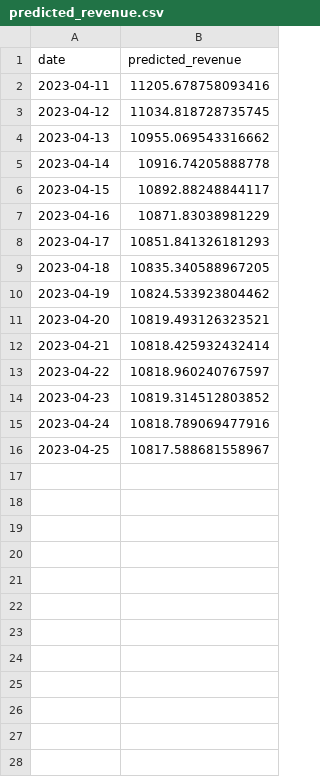
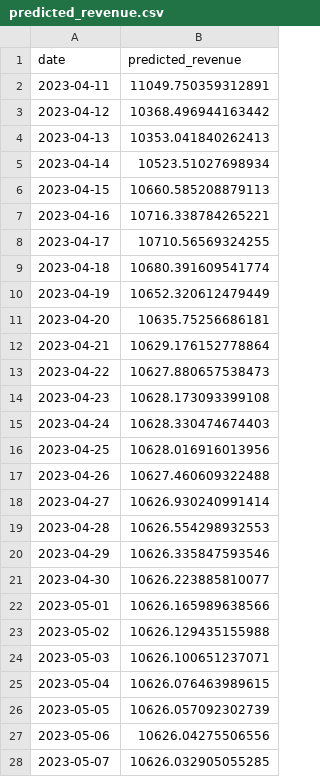
Before and after one commit to rianchad/HackMHS, a CSV file: predicted_revenue.csv, drawn as a sheet; only a part is shown; the diff covers the shown part only.

```diff
--- a/predicted_revenue.csv
+++ b/predicted_revenue.csv
@@ -1,16 +1,28 @@
 date,predicted_revenue
-2023-04-11,11205.678758093416
-2023-04-12,11034.818728735745
-2023-04-13,10955.069543316662
-2023-04-14,10916.74205888778
-2023-04-15,10892.88248844117
-2023-04-16,10871.83038981229
-2023-04-17,10851.841326181293
-2023-04-18,10835.340588967205
-2023-04-19,10824.533923804462
-2023-04-20,10819.493126323521
-2023-04-21,10818.425932432414
-2023-04-22,10818.960240767597
-2023-04-23,10819.314512803852
-2023-04-24,10818.789069477916
-2023-04-25,10817.588681558967
+2023-04-11,11049.750359312891
+2023-04-12,10368.496944163442
+2023-04-13,10353.041840262413
+2023-04-14,10523.51027698934
+2023-04-15,10660.585208879113
+2023-04-16,10716.338784265221
+2023-04-17,10710.56569324255
+2023-04-18,10680.391609541774
+2023-04-19,10652.320612479449
+2023-04-20,10635.75256686181
+2023-04-21,10629.176152778864
+2023-04-22,10627.880657538473
+2023-04-23,10628.173093399108
+2023-04-24,10628.330474674403
+2023-04-25,10628.016916013956
+2023-04-26,10627.460609322488
+2023-04-27,10626.930240991414
+2023-04-28,10626.554298932553
+2023-04-29,10626.335847593546
+2023-04-30,10626.223885810077
+2023-05-01,10626.165989638566
+2023-05-02,10626.129435155988
+2023-05-03,10626.100651237071
+2023-05-04,10626.076463989615
+2023-05-05,10626.057092302739
+2023-05-06,10626.04275506556
+2023-05-07,10626.032905055285
```
Also changed, not shown: 23 added rows elsewhere in this file, df_revised.csv, simulated_revenue.csv, 39 other files.
